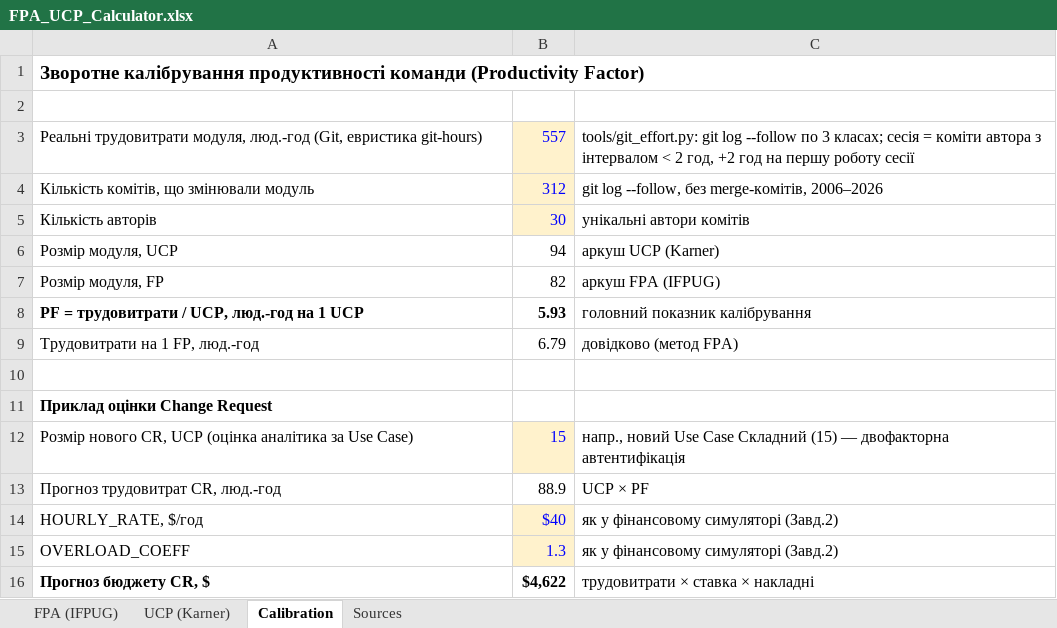
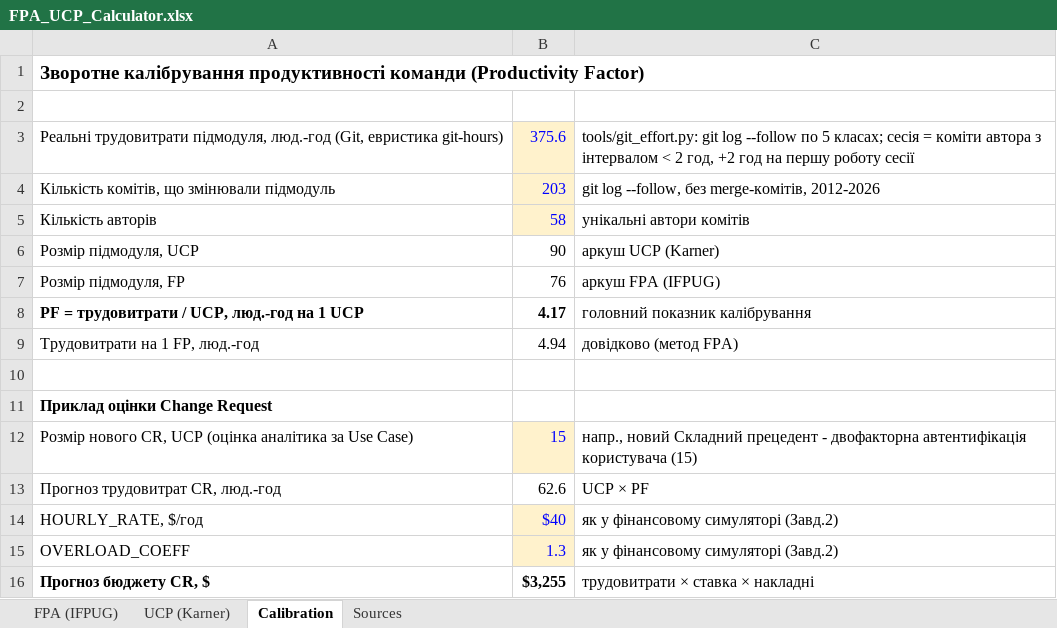
Before and after one commit to YehorIshchuk/lab9-software-economics, an Excel workbook: fpa-ucp/FPA_UCP_Calculator.xlsx, sheet Calibration, drawn as a sheet; values as stored, in another font and other column widths than the file's, no borders; removed rows and columns are numbered as before the commit, all else as after; the diff names each change by its address in the sheet, - before the commit and + after, or states it on an @@ line.

```diff
--- a/fpa-ucp/FPA_UCP_Calculator.xlsx (sheet Calibration)
+++ b/fpa-ucp/FPA_UCP_Calculator.xlsx (sheet Calibration)
-row 3: Реальні трудовитрати модуля, люд.-год (Git, евристика git-hours) | 557 | tools/git_effort.py: git log --follow по 3 класах; сесія = коміти автора з інтервалом < 2 год, +2 год на першу роботу сесії
-row 4: Кількість комітів, що змінювали модуль | 312 | git log --follow, без merge-комітів, 2006–2026
+row 3: Реальні трудовитрати підмодуля, люд.-год (Git, евристика git-hours) | 375.6 | tools/git_effort.py: git log --follow по 5 класах; сесія = коміти автора з інтервалом < 2 год, +2 год на першу роботу сесії
+row 4: Кількість комітів, що змінювали підмодуль | 203 | git log --follow, без merge-комітів, 2012-2026
-B5: 30
+B5: 58
-A6: Розмір модуля, UCP
+A6: Розмір підмодуля, UCP
-B6: 94
+B6: 90
-A7: Розмір модуля, FP
+A7: Розмір підмодуля, FP
-B7: 82
+B7: 76
-B8: 5.93
+B8: 4.17
-B9: 6.79
+B9: 4.94
-C12: напр., новий Use Case Складний (15) — двофакторна автентифікація
+C12: напр., новий Складний прецедент - двофакторна автентифікація користувача (15)
-B13: 88.9
+B13: 62.6
-B16: $4,622
+B16: $3,255
```
Also changed, not shown: sheet FPA (IFPUG), sheet Sources, sheet UCP (Karner), formulas that keep their value, 15 other files.
